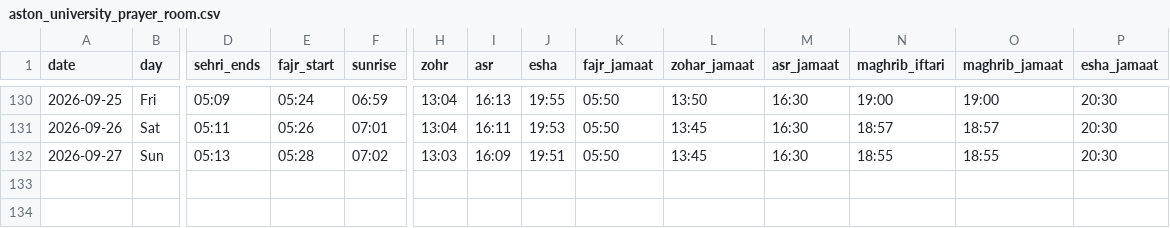
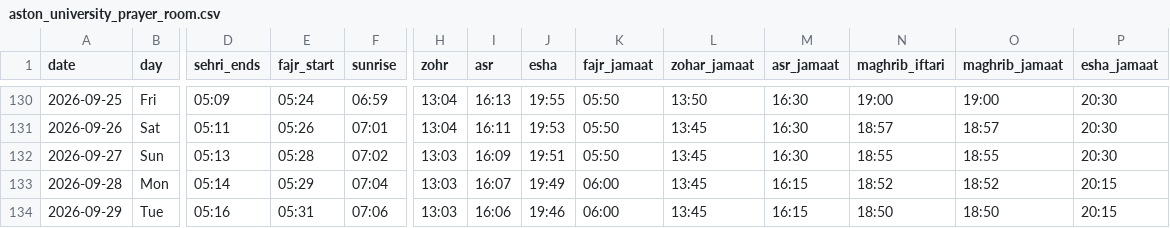
Before and after one commit to hasan1239/iqamah, a CSV file: data/aston_university_prayer_room.csv, drawn as a sheet; only a part is shown, gaps mark what is left out; rows hold the shown columns only; the diff names each change by its address in the sheet, - before the commit and + after, or states it on an @@ line.

```diff
--- a/data/aston_university_prayer_room.csv
+++ b/data/aston_university_prayer_room.csv
+row 133: 2026-09-28 | Mon | 05:14 | 05:29 | 07:04 | 13:03 | 16:07 | 19:49 | 06:00 | 13:45 | 16:15 | 18:52 | 18:52 | 20:15
+row 134: 2026-09-29 | Tue | 05:16 | 05:31 | 07:06 | 13:03 | 16:06 | 19:46 | 06:00 | 13:45 | 16:15 | 18:50 | 18:50 | 20:15
```
Also changed, not shown: data/east_birmingham_central_masjid.csv, data/gulhar_shareef.csv, 13 other files.
